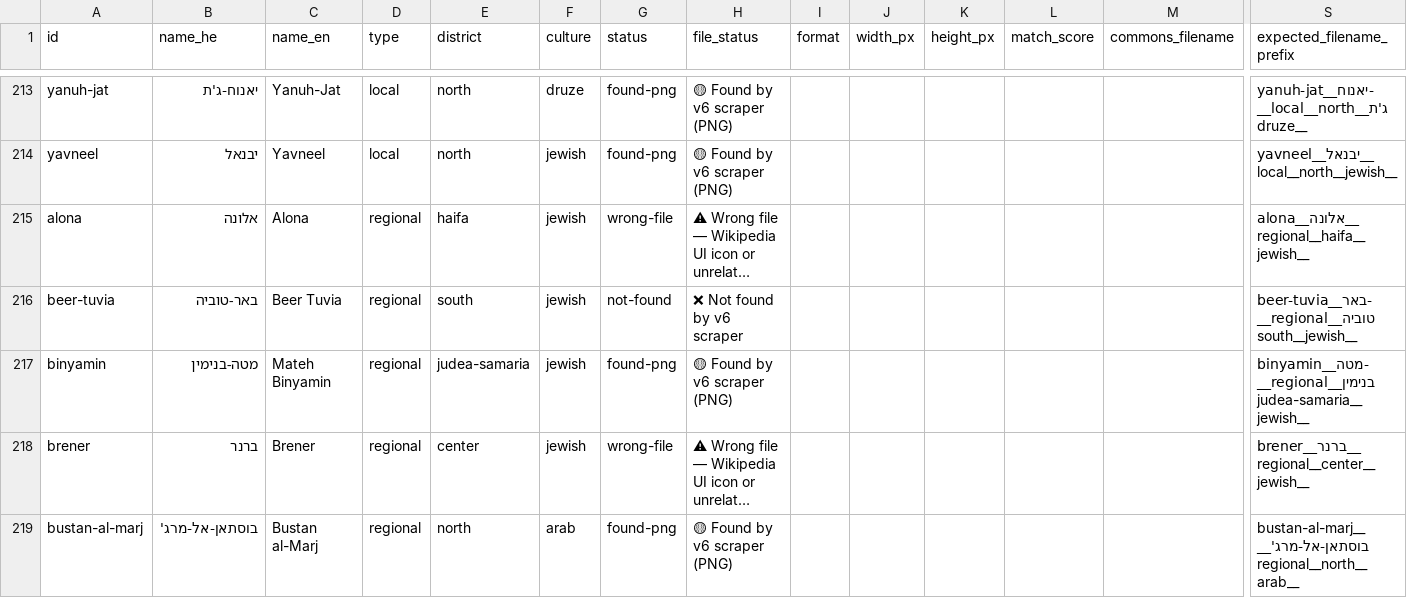
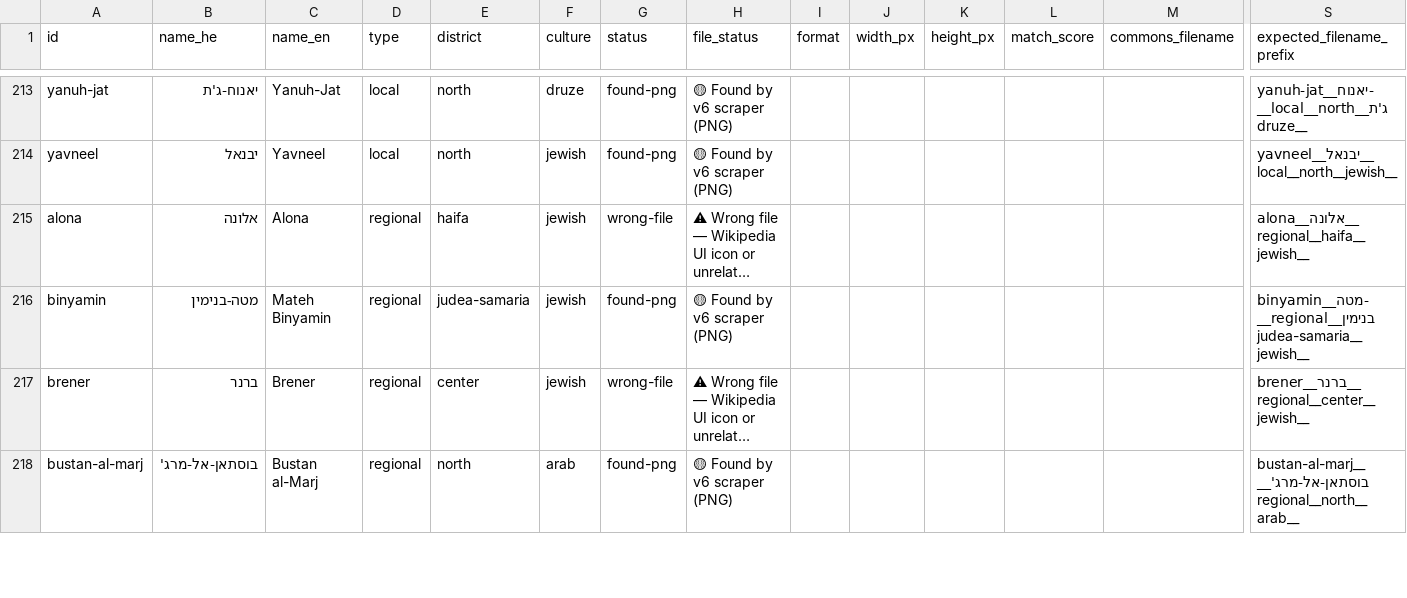
Before and after one commit to itai-raveh/israel-emblems, a CSV file: data/municipalities.csv, drawn as a sheet; only a part is shown, gaps mark what is left out; long unchanged cells end in …; rows hold the shown columns only; the diff names each change by its address in the sheet, - before the commit and + after, or states it on an @@ line.

```diff
--- a/data/municipalities.csv
+++ b/data/municipalities.csv
-row 216: beer-tuvia | באר-טוביה | Beer Tuvia | regional | south | jewish | not-found | ❌ Not found by v6 scraper |  |  |  |  |  | beer-tuvia__באר-טוביה__regional__south__jewish__
```
Also changed, not shown: 1 other file.
